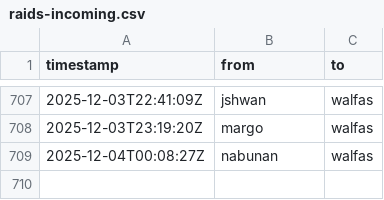
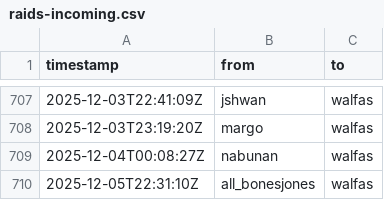
Before and after one commit to walfie/twitch-raid-log, a CSV file: public/raids-incoming.csv, drawn as a sheet; only a part is shown, gaps mark what is left out.

```diff
--- a/public/raids-incoming.csv
+++ b/public/raids-incoming.csv
@@ -709 +709,2 @@ timestamp,from,to
 2025-12-04T00:08:27Z,nabunan,walfas
+2025-12-05T22:31:10Z,all_bonesjones,walfas
```
